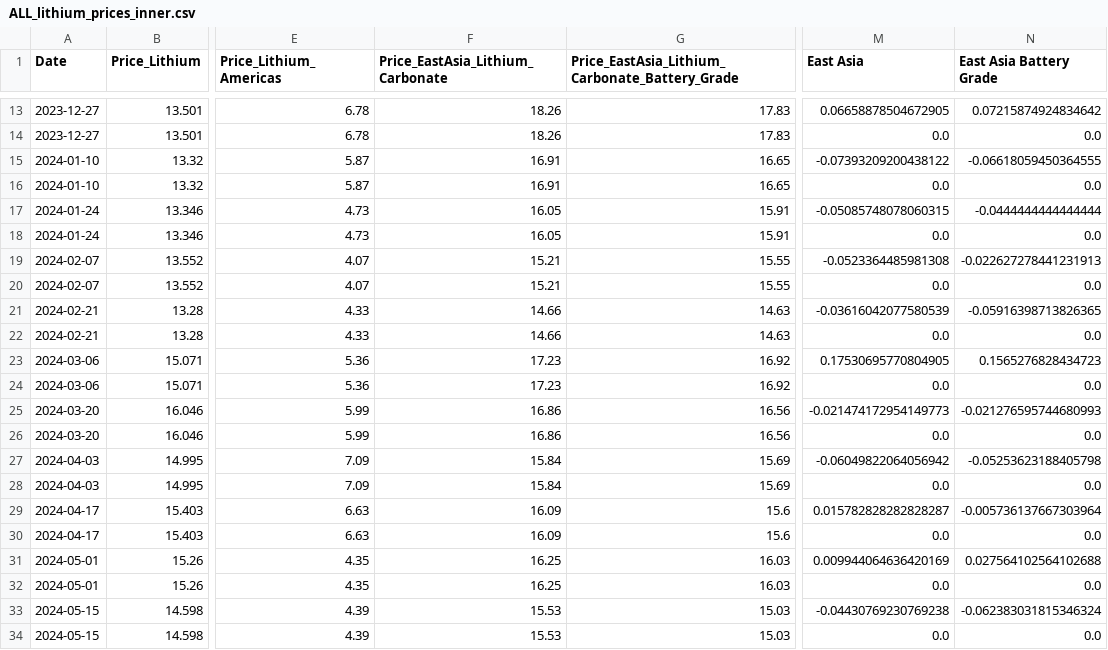
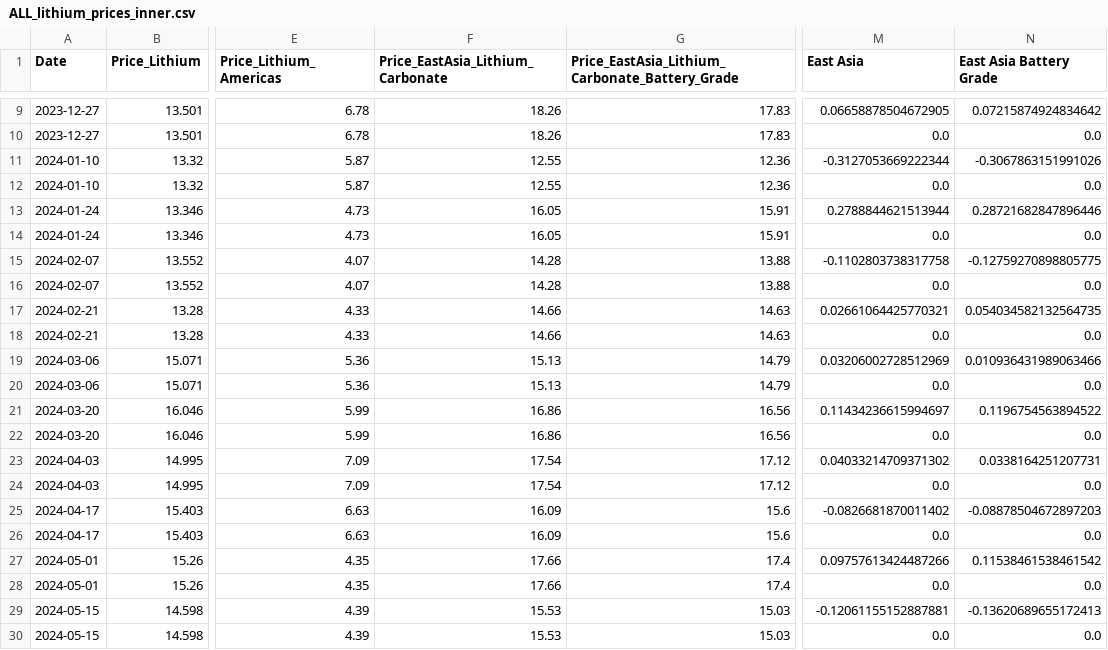
Before and after one commit to Doosheck/metals, a CSV file: data/ALL_lithium_prices_inner.csv, drawn as a sheet; only a part is shown, gaps mark what is left out; addresses are those after the commit; the diff covers the shown part only; the diff names each change by its address in the sheet, - before the commit and + after, or states it on an @@ line.

```diff
--- a/data/ALL_lithium_prices_inner.csv
+++ b/data/ALL_lithium_prices_inner.csv
-F11:F12 (Price_EastAsia_Lithium_Carbonate): 16.91
+F11:F12 (Price_EastAsia_Lithium_Carbonate): 12.55
-G11:G12: 16.65
+G11:G12: 12.36
-M11 (East Asia): -0.07393209200438122
+M11 (East Asia): -0.3127053669222344
-N11 (East Asia Battery Grade): -0.06618059450364555
+N11 (East Asia Battery Grade): -0.3067863151991026
-M13 (East Asia): -0.05085748078060315
+M13 (East Asia): 0.2788844621513944
-N13 (East Asia Battery Grade): -0.0444444444444444
+N13 (East Asia Battery Grade): 0.28721682847896446
-F15:F16 (Price_EastAsia_Lithium_Carbonate): 15.21
+F15:F16 (Price_EastAsia_Lithium_Carbonate): 14.28
-G15:G16: 15.55
+G15:G16: 13.88
-M15 (East Asia): -0.0523364485981308
+M15 (East Asia): -0.1102803738317758
-N15 (East Asia Battery Grade): -0.022627278441231913
+N15 (East Asia Battery Grade): -0.12759270898805775
-M17 (East Asia): -0.03616042077580539
+M17 (East Asia): 0.02661064425770321
-N17 (East Asia Battery Grade): -0.05916398713826365
+N17 (East Asia Battery Grade): 0.054034582132564735
-F19:F20 (Price_EastAsia_Lithium_Carbonate): 17.23
+F19:F20 (Price_EastAsia_Lithium_Carbonate): 15.13
-G19:G20: 16.92
+G19:G20: 14.79
-M19 (East Asia): 0.17530695770804905
+M19 (East Asia): 0.03206002728512969
-N19 (East Asia Battery Grade): 0.1565276828434723
+N19 (East Asia Battery Grade): 0.010936431989063466
-M21 (East Asia): -0.021474172954149773
+M21 (East Asia): 0.11434236615994697
-N21 (East Asia Battery Grade): -0.021276595744680993
+N21 (East Asia Battery Grade): 0.1196754563894522
-F23:F24 (Price_EastAsia_Lithium_Carbonate): 15.84
+F23:F24 (Price_EastAsia_Lithium_Carbonate): 17.54
-G23:G24: 15.69
+G23:G24: 17.12
-M23 (East Asia): -0.06049822064056942
+M23 (East Asia): 0.04033214709371302
-N23 (East Asia Battery Grade): -0.05253623188405798
+N23 (East Asia Battery Grade): 0.0338164251207731
-M25 (East Asia): 0.015782828282828287
+M25 (East Asia): -0.0826681870011402
-N25 (East Asia Battery Grade): -0.005736137667303964
+N25 (East Asia Battery Grade): -0.08878504672897203
-F27:F28 (Price_EastAsia_Lithium_Carbonate): 16.25
+F27:F28 (Price_EastAsia_Lithium_Carbonate): 17.66
-G27:G28: 16.03
+G27:G28: 17.4
-M27 (East Asia): 0.009944064636420169
+M27 (East Asia): 0.09757613424487266
-N27 (East Asia Battery Grade): 0.027564102564102688
+N27 (East Asia Battery Grade): 0.11538461538461542
-M29 (East Asia): -0.04430769230769238
+M29 (East Asia): -0.12061155152887881
-N29 (East Asia Battery Grade): -0.062383031815346324
+N29 (East Asia Battery Grade): -0.13620689655172413
```
Also changed, not shown: 4 removed rows and 44 edited cells elsewhere in this file, data/ALL_copper_prices_cubic_spline.csv, data/ALL_lithium_prices_kalman.csv, 13 other files.
